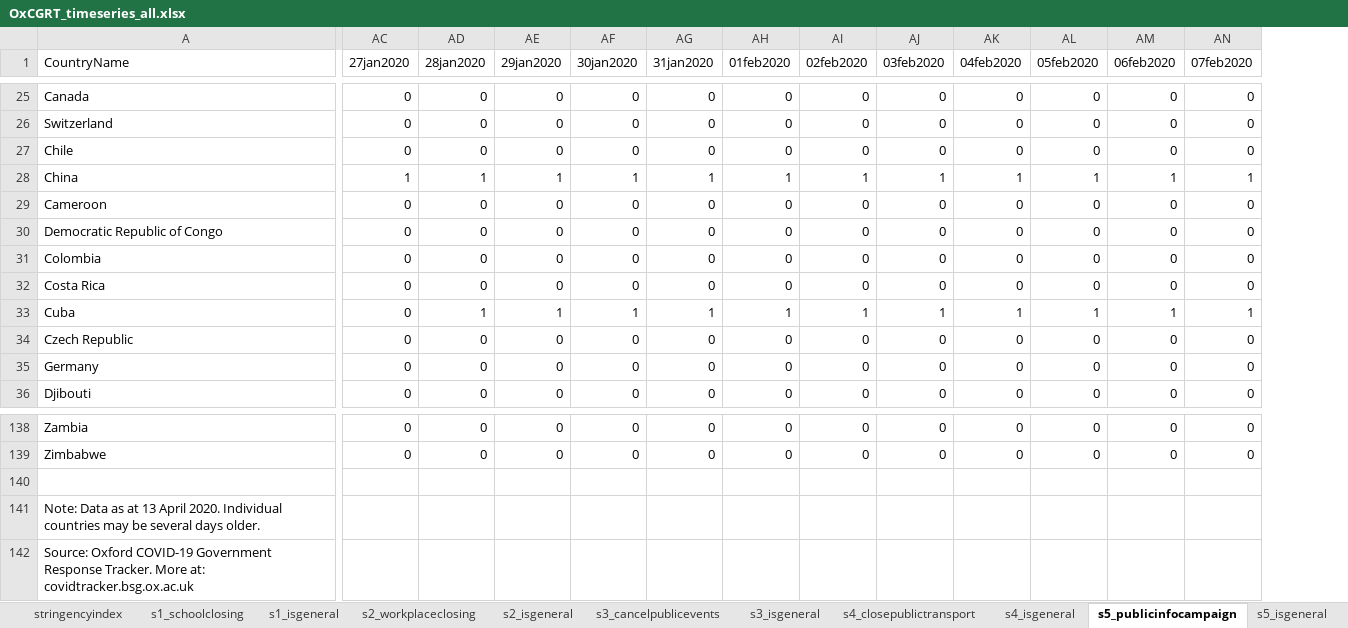
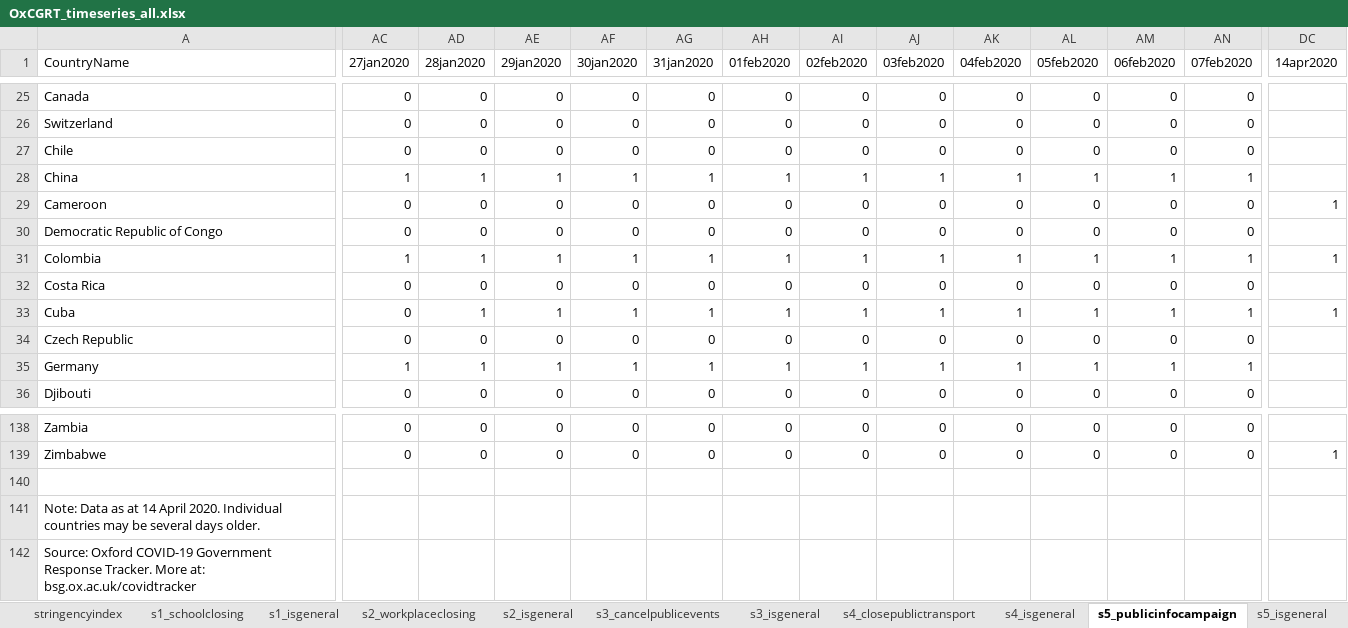
Before and after one commit to OxCGRT/covid-policy-tracker, an Excel workbook: data/timeseries/OxCGRT_timeseries_all.xlsx, sheet s5_publicinfocampaign, drawn as a sheet; only a part is shown, gaps mark what is left out; values as stored, in another font and other column widths than the file's, no borders; the diff covers the shown part only; the diff names each change by its address in the sheet, - before the commit and + after, or states it on an @@ line.

```diff
--- a/data/timeseries/OxCGRT_timeseries_all.xlsx (sheet s5_publicinfocampaign)
+++ b/data/timeseries/OxCGRT_timeseries_all.xlsx (sheet s5_publicinfocampaign)
+column DC (14apr2020), rows 29-33: 1 |  | 1 |  | 1; row 139: 1
-AC31 (27jan2020): 0
+AC31 (27jan2020): 1
-AD31 (28jan2020): 0
+AD31 (28jan2020): 1
-AE31 (29jan2020): 0
+AE31 (29jan2020): 1
-AF31 (30jan2020): 0
+AF31 (30jan2020): 1
-AG31 (31jan2020): 0
+AG31 (31jan2020): 1
-AH31 (01feb2020): 0
+AH31 (01feb2020): 1
-AI31 (02feb2020): 0
+AI31 (02feb2020): 1
-AJ31 (03feb2020): 0
+AJ31 (03feb2020): 1
-AK31 (04feb2020): 0
+AK31 (04feb2020): 1
-AL31 (05feb2020): 0
+AL31 (05feb2020): 1
-AM31 (06feb2020): 0
+AM31 (06feb2020): 1
-AN31 (07feb2020): 0
+AN31 (07feb2020): 1
-AC35 (27jan2020): 0
+AC35 (27jan2020): 1
-AD35 (28jan2020): 0
+AD35 (28jan2020): 1
-AE35 (29jan2020): 0
+AE35 (29jan2020): 1
-AF35 (30jan2020): 0
+AF35 (30jan2020): 1
-AG35 (31jan2020): 0
+AG35 (31jan2020): 1
-AH35 (01feb2020): 0
+AH35 (01feb2020): 1
-AI35 (02feb2020): 0
+AI35 (02feb2020): 1
-AJ35 (03feb2020): 0
+AJ35 (03feb2020): 1
-AK35 (04feb2020): 0
+AK35 (04feb2020): 1
-AL35 (05feb2020): 0
+AL35 (05feb2020): 1
-AM35 (06feb2020): 0
+AM35 (06feb2020): 1
-AN35 (07feb2020): 0
+AN35 (07feb2020): 1
-A141 (CountryName): …as at 13 April 2020.…
+A141 (CountryName): …as at 14 April 2020.…
-A142 (CountryName): …More at: covidtracker.bsg.ox.ac.uk
+A142 (CountryName): …More at: bsg.ox.ac.uk/covidtracker
```
Also changed, not shown: 110 edited cells elsewhere in this sheet, sheet s5_isgeneral, sheet stringencyindex, sheet s7_internationaltravel, sheet s12_testingframework, sheet s6_isgeneral, sheet confirmedcases, 11 more sheets, 21 other files.
